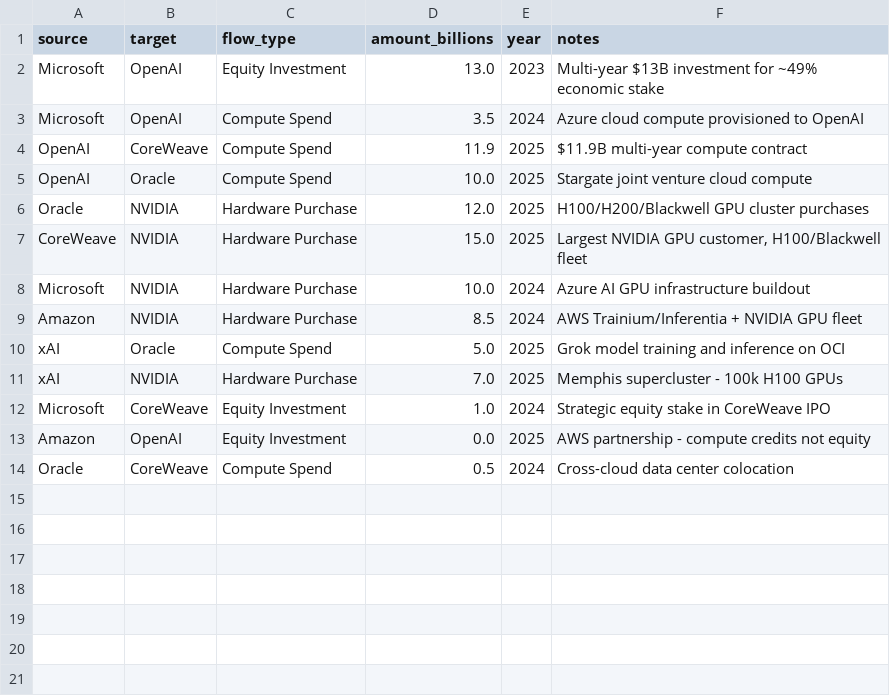
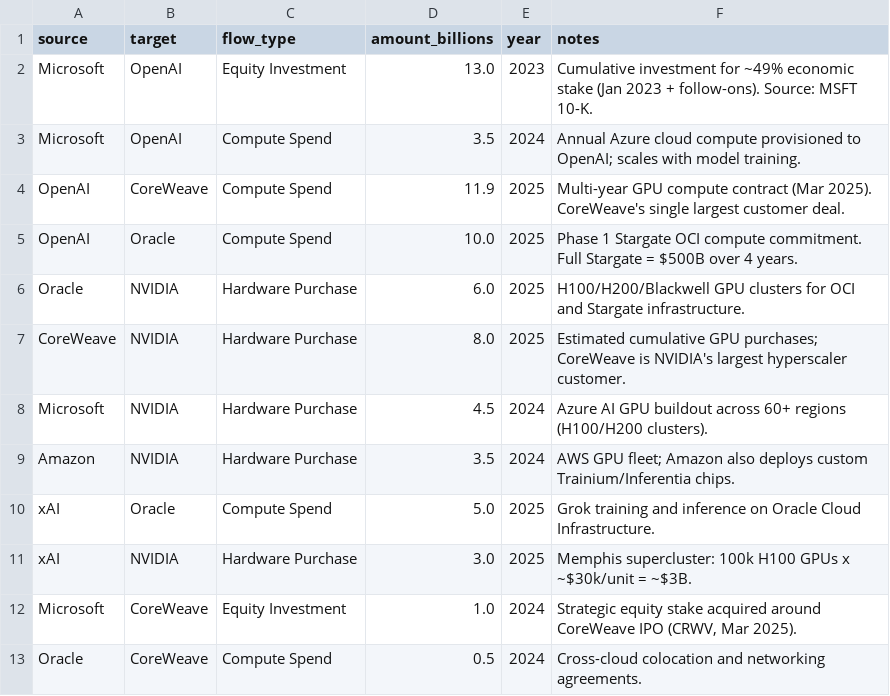
Before and after one commit to ImBunny77/ai-datacenter-research, a CSV file: tool1_network/deals_data.csv, drawn as a sheet.

```diff
--- a/tool1_network/deals_data.csv
+++ b/tool1_network/deals_data.csv
@@ -1,14 +1,13 @@
 source,target,flow_type,amount_billions,year,notes
-Microsoft,OpenAI,Equity Investment,13.0,2023,"Multi-year $13B investment for ~49% economic stake"
-Microsoft,OpenAI,Compute Spend,3.5,2024,"Azure cloud compute provisioned to OpenAI"
-OpenAI,CoreWeave,Compute Spend,11.9,2025,"$11.9B multi-year compute contract"
-OpenAI,Oracle,Compute Spend,10.0,2025,"Stargate joint venture cloud compute"
-Oracle,NVIDIA,Hardware Purchase,12.0,2025,"H100/H200/Blackwell GPU cluster purchases"
-CoreWeave,NVIDIA,Hardware Purchase,15.0,2025,"Largest NVIDIA GPU customer, H100/Blackwell fleet"
-Microsoft,NVIDIA,Hardware Purchase,10.0,2024,"Azure AI GPU infrastructure buildout"
-Amazon,NVIDIA,Hardware Purchase,8.5,2024,"AWS Trainium/Inferentia + NVIDIA GPU fleet"
-xAI,Oracle,Compute Spend,5.0,2025,"Grok model training and inference on OCI"
-xAI,NVIDIA,Hardware Purchase,7.0,2025,"Memphis supercluster - 100k H100 GPUs"
-Microsoft,CoreWeave,Equity Investment,1.0,2024,"Strategic equity stake in CoreWeave IPO"
-Amazon,OpenAI,Equity Investment,0.0,2025,"AWS partnership - compute credits not equity"
-Oracle,CoreWeave,Compute Spend,0.5,2024,"Cross-cloud data center colocation"
+Microsoft,OpenAI,Equity Investment,13.0,2023,"Cumulative investment for ~49% economic stake (Jan 2023 + follow-ons). Source: MSFT 10-K."
+Microsoft,OpenAI,Compute Spend,3.5,2024,"Annual Azure cloud compute provisioned to OpenAI; scales with model training."
+OpenAI,CoreWeave,Compute Spend,11.9,2025,"Multi-year GPU compute contract (Mar 2025). CoreWeave's single largest customer deal."
+OpenAI,Oracle,Compute Spend,10.0,2025,"Phase 1 Stargate OCI compute commitment. Full Stargate = $500B over 4 years."
+Oracle,NVIDIA,Hardware Purchase,6.0,2025,"H100/H200/Blackwell GPU clusters for OCI and Stargate infrastructure."
+CoreWeave,NVIDIA,Hardware Purchase,8.0,2025,"Estimated cumulative GPU purchases; CoreWeave is NVIDIA's largest hyperscaler customer."
+Microsoft,NVIDIA,Hardware Purchase,4.5,2024,"Azure AI GPU buildout across 60+ regions (H100/H200 clusters)."
+Amazon,NVIDIA,Hardware Purchase,3.5,2024,"AWS GPU fleet; Amazon also deploys custom Trainium/Inferentia chips."
+xAI,Oracle,Compute Spend,5.0,2025,"Grok training and inference on Oracle Cloud Infrastructure."
+xAI,NVIDIA,Hardware Purchase,3.0,2025,"Memphis supercluster: 100k H100 GPUs x ~$30k/unit = ~$3B."
+Microsoft,CoreWeave,Equity Investment,1.0,2024,"Strategic equity stake acquired around CoreWeave IPO (CRWV, Mar 2025)."
+Oracle,CoreWeave,Compute Spend,0.5,2024,"Cross-cloud colocation and networking agreements."
```
Also changed, not shown: 3 other files.
